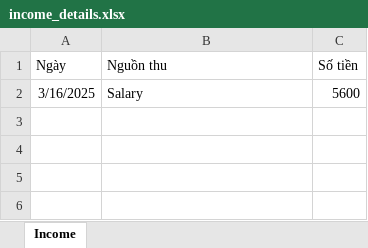
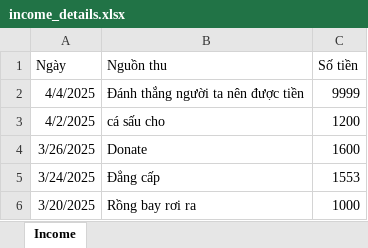
Before and after one commit to tuetv/expense-tracker, an Excel workbook: backend/income_details.xlsx, sheet Income, drawn as a sheet; values as stored, in another font and other column widths than the file's, no borders; removed rows and columns are numbered as before the commit, all else as after; the diff names each change by its address in the sheet, - before the commit and + after, or states it on an @@ line.

```diff
--- a/backend/income_details.xlsx (sheet Income)
+++ b/backend/income_details.xlsx (sheet Income)
-row 2: 3/16/2025 | Salary | 5600
+row 2: 4/4/2025 | Đánh thắng người ta nên được tiền | 9999
+row 3: 4/2/2025 | cá sấu cho | 1200
+row 4: 3/26/2025 | Donate | 1600
+row 5: 3/24/2025 | Đẳng cấp | 1553
+row 6: 3/20/2025 | Rồng bay rơi ra | 1000
```
Also changed, not shown: backend/expense.xlsx, 14 other files.
